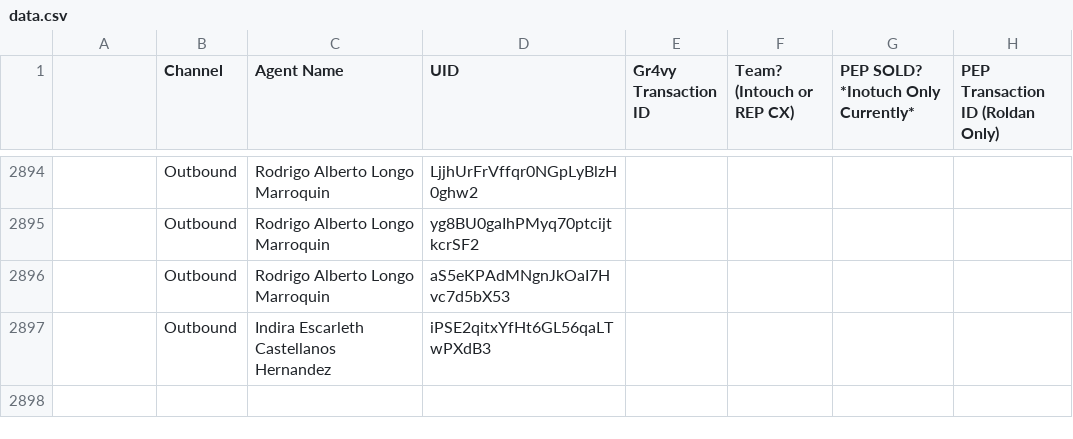
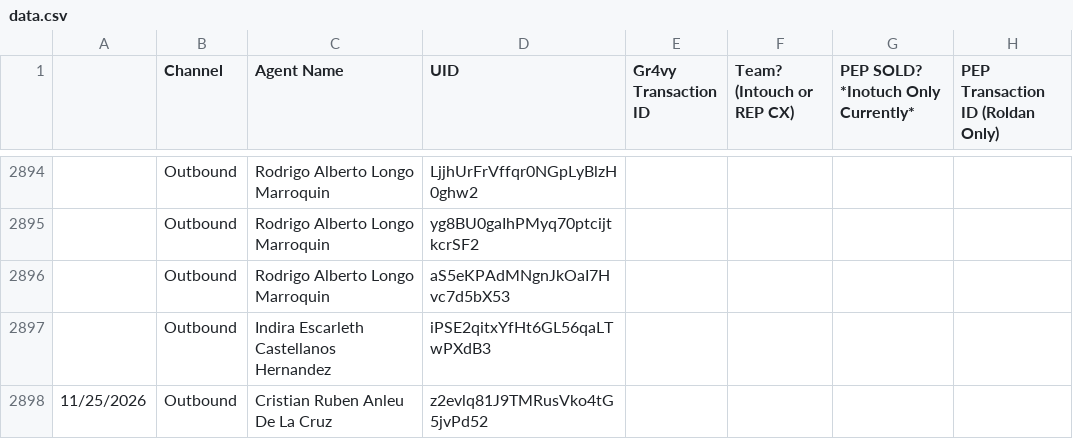
Before and after one commit to joshuawagner-create/leaderboard-data, a CSV file: data.csv, drawn as a sheet; only a part is shown, gaps mark what is left out; the diff names each change by its address in the sheet, - before the commit and + after, or states it on an @@ line.

Commit message:
Update leaderboard data 2026-11-25T18:39:07.110Z

```diff
--- a/data.csv
+++ b/data.csv
+row 2898: 11/25/2026 | Outbound | Cristian Ruben Anleu De La Cruz | z2evlq81J9TMRusVko4tG5jvPd52
```
